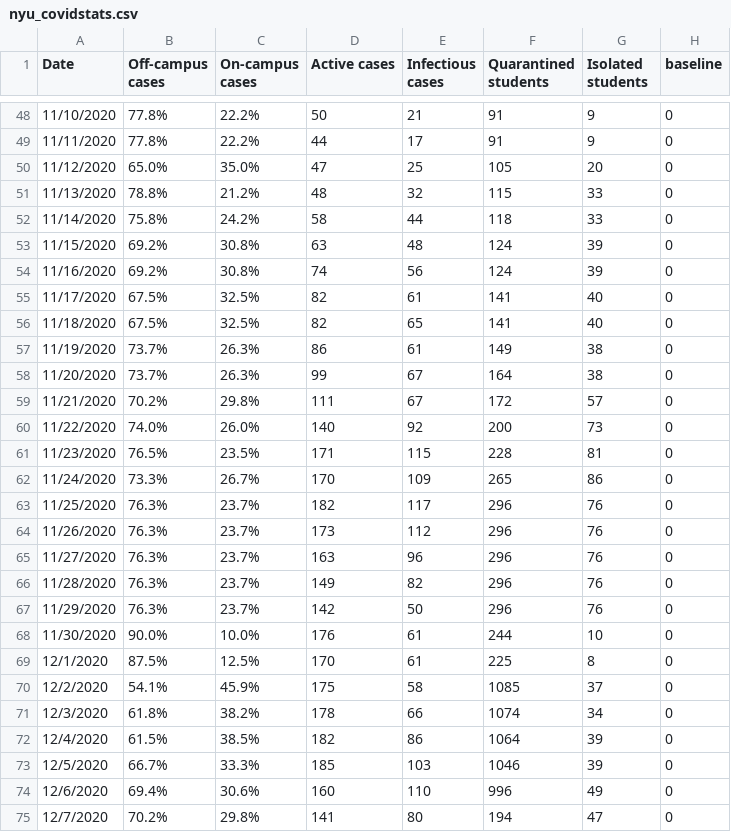
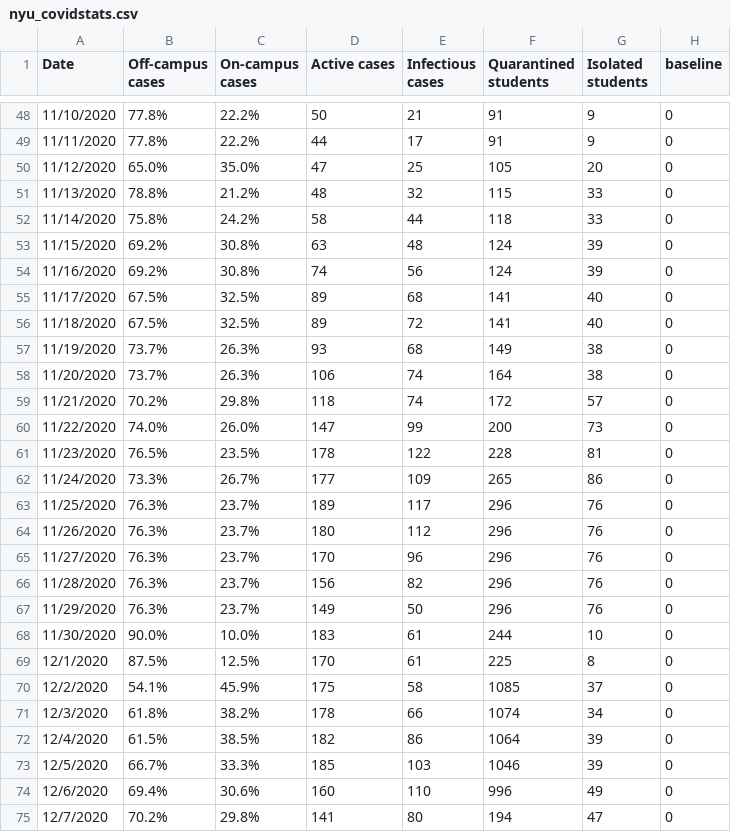
Before and after one commit to violettracker/nyutracker, a CSV file: dynamic/nyu_covidstats.csv, drawn as a sheet; only a part is shown, gaps mark what is left out; the diff covers the shown part only.

```diff
--- a/dynamic/nyu_covidstats.csv
+++ b/dynamic/nyu_covidstats.csv
@@ -54,16 +54,16 @@
 11/16/2020,69.2%,30.8%,74,56,124,39,0
-11/17/2020,67.5%,32.5%,82,61,141,40,0
-11/18/2020,67.5%,32.5%,82,65,141,40,0
-11/19/2020,73.7%,26.3%,86,61,149,38,0
-11/20/2020,73.7%,26.3%,99,67,164,38,0
-11/21/2020,70.2%,29.8%,111,67,172,57,0
-11/22/2020,74.0%,26.0%,140,92,200,73,0
-11/23/2020,76.5%,23.5%,171,115,228,81,0
-11/24/2020,73.3%,26.7%,170,109,265,86,0
-11/25/2020,76.3%,23.7%,182,117,296,76,0
-11/26/2020,76.3%,23.7%,173,112,296,76,0
-11/27/2020,76.3%,23.7%,163,96,296,76,0
-11/28/2020,76.3%,23.7%,149,82,296,76,0
-11/29/2020,76.3%,23.7%,142,50,296,76,0
-11/30/2020,90.0%,10.0%,176,61,244,10,0
+11/17/2020,67.5%,32.5%,89,68,141,40,0
+11/18/2020,67.5%,32.5%,89,72,141,40,0
+11/19/2020,73.7%,26.3%,93,68,149,38,0
+11/20/2020,73.7%,26.3%,106,74,164,38,0
+11/21/2020,70.2%,29.8%,118,74,172,57,0
+11/22/2020,74.0%,26.0%,147,99,200,73,0
+11/23/2020,76.5%,23.5%,178,122,228,81,0
+11/24/2020,73.3%,26.7%,177,109,265,86,0
+11/25/2020,76.3%,23.7%,189,117,296,76,0
+11/26/2020,76.3%,23.7%,180,112,296,76,0
+11/27/2020,76.3%,23.7%,170,96,296,76,0
+11/28/2020,76.3%,23.7%,156,82,296,76,0
+11/29/2020,76.3%,23.7%,149,50,296,76,0
+11/30/2020,90.0%,10.0%,183,61,244,10,0
 12/1/2020,87.5%,12.5%,170,61,225,8,0
```
Also changed, not shown: 16 added rows and 30 edited cells elsewhere in this file, dynamic/nyu_bycampus.csv, dynamic/nyu_bycampus_tests.csv, 2 other files.
